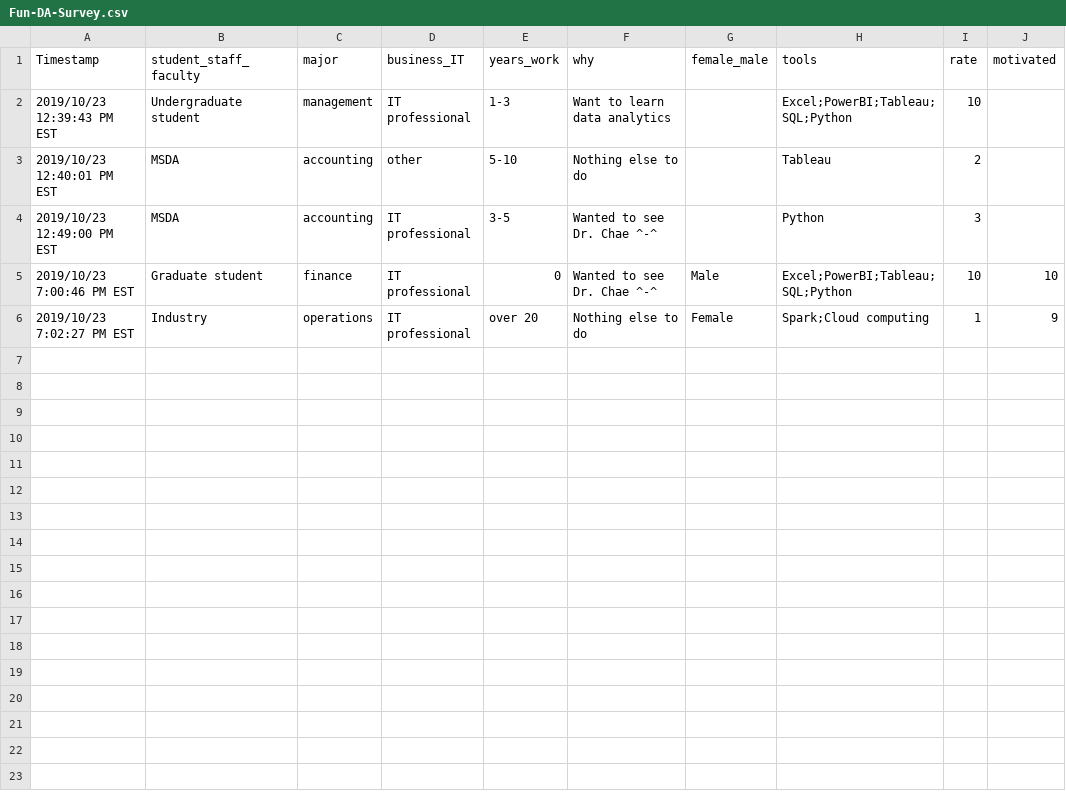
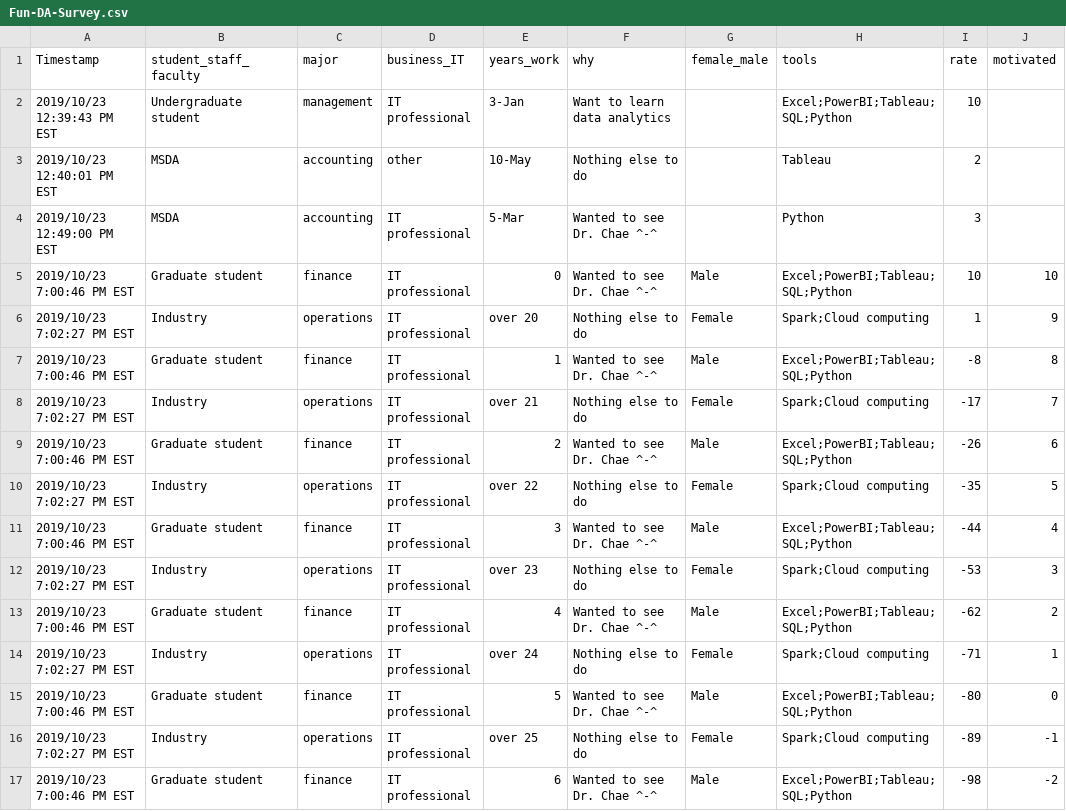
Before and after one commit to bonchae/data, a CSV file: Fun-DA-Survey.csv, drawn as a sheet; the diff names each change by its address in the sheet, - before the commit and + after, or states it on an @@ line.

Commit message:
Add files via upload

```diff
--- a/Fun-DA-Survey.csv
+++ b/Fun-DA-Survey.csv
-E2 (years_work): 1-3
+E2 (years_work): 3-Jan
-E3 (years_work): 5-10
+E3 (years_work): 10-May
-E4 (years_work): 3-5
+E4 (years_work): 5-Mar
+row 7: 2019/10/23 7:00:46 PM EST | Graduate student | finance | IT professional | 1 | Wanted to see Dr. Chae ^-^ | Male | Excel;PowerBI;Tableau;SQL;Python | -8 | 8
+row 8: 2019/10/23 7:02:27 PM EST | Industry | operations | IT professional | over 21 | Nothing else to do | Female | Spark;Cloud computing | -17 | 7
+row 9: 2019/10/23 7:00:46 PM EST | Graduate student | finance | IT professional | 2 | Wanted to see Dr. Chae ^-^ | Male | Excel;PowerBI;Tableau;SQL;Python | -26 | 6
+row 10: 2019/10/23 7:02:27 PM EST | Industry | operations | IT professional | over 22 | Nothing else to do | Female | Spark;Cloud computing | -35 | 5
+row 11: 2019/10/23 7:00:46 PM EST | Graduate student | finance | IT professional | 3 | Wanted to see Dr. Chae ^-^ | Male | Excel;PowerBI;Tableau;SQL;Python | -44 | 4
+row 12: 2019/10/23 7:02:27 PM EST | Industry | operations | IT professional | over 23 | Nothing else to do | Female | Spark;Cloud computing | -53 | 3
+row 13: 2019/10/23 7:00:46 PM EST | Graduate student | finance | IT professional | 4 | Wanted to see Dr. Chae ^-^ | Male | Excel;PowerBI;Tableau;SQL;Python | -62 | 2
+row 14: 2019/10/23 7:02:27 PM EST | Industry | operations | IT professional | over 24 | Nothing else to do | Female | Spark;Cloud computing | -71 | 1
+row 15: 2019/10/23 7:00:46 PM EST | Graduate student | finance | IT professional | 5 | Wanted to see Dr. Chae ^-^ | Male | Excel;PowerBI;Tableau;SQL;Python | -80 | 0
+row 16: 2019/10/23 7:02:27 PM EST | Industry | operations | IT professional | over 25 | Nothing else to do | Female | Spark;Cloud computing | -89 | -1
+row 17: 2019/10/23 7:00:46 PM EST | Graduate student | finance | IT professional | 6 | Wanted to see Dr. Chae ^-^ | Male | Excel;PowerBI;Tableau;SQL;Python | -98 | -2
```
